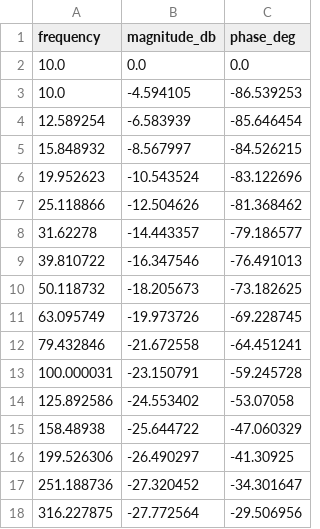
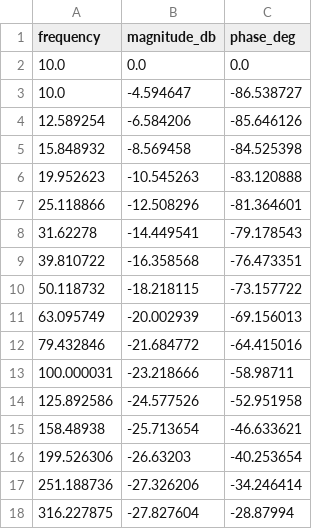
Before and after one commit to sinnedramos08/Software-Frequency-Response-Analyzer, a CSV file: ILOOP_FX_6KHZ_PM_60DEG_GM_31DB.csv, drawn as a sheet; only a part is shown; the diff covers the shown part only.

```diff
--- a/ILOOP_FX_6KHZ_PM_60DEG_GM_31DB.csv
+++ b/ILOOP_FX_6KHZ_PM_60DEG_GM_31DB.csv
@@ -2,17 +2,17 @@ frequency,magnitude_db,phase_deg
 10.0,0.0,0.0
-10.0,-4.594105,-86.539253
-12.589254,-6.583939,-85.646454
-15.848932,-8.567997,-84.526215
-19.952623,-10.543524,-83.122696
-25.118866,-12.504626,-81.368462
-31.62278,-14.443357,-79.186577
-39.810722,-16.347546,-76.491013
-50.118732,-18.205673,-73.182625
-63.095749,-19.973726,-69.228745
-79.432846,-21.672558,-64.451241
-100.000031,-23.150791,-59.245728
-125.892586,-24.553402,-53.07058
-158.48938,-25.644722,-47.060329
-199.526306,-26.490297,-41.30925
-251.188736,-27.320452,-34.301647
-316.227875,-27.772564,-29.506956
+10.0,-4.594647,-86.538727
+12.589254,-6.584206,-85.646126
+15.848932,-8.569458,-84.525398
+19.952623,-10.545263,-83.120888
+25.118866,-12.508296,-81.364601
+31.62278,-14.449541,-79.178543
+39.810722,-16.358568,-76.473351
+50.118732,-18.218115,-73.157722
+63.095749,-20.002939,-69.156013
+79.432846,-21.684772,-64.415016
+100.000031,-23.218666,-58.98711
+125.892586,-24.577526,-52.951958
+158.48938,-25.713654,-46.633621
+199.526306,-26.63203,-40.253654
+251.188736,-27.326206,-34.246414
+316.227875,-27.827604,-28.87994
```
Also changed, not shown: 42 edited cells elsewhere in this file, 13 other files.
